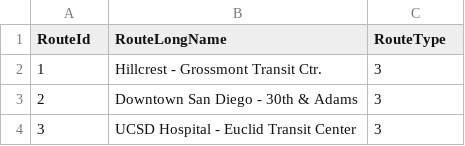
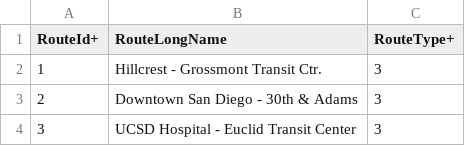
Before and after one commit to dxcdivad/bussd, a CSV file: server/DataForTransit/routes.csv, drawn as a sheet; only a part is shown.

```diff
--- a/server/DataForTransit/routes.csv
+++ b/server/DataForTransit/routes.csv
@@ -1,2 +1,2 @@
-RouteId,RouteLongName,RouteType
+RouteId+,RouteLongName,RouteType+
 1,Hillcrest - Grossmont Transit Ctr.,3
```
Also changed, not shown: server/DataForTransit/stop.csv, server/DataForTransit/trips.csv, 5 other files.
